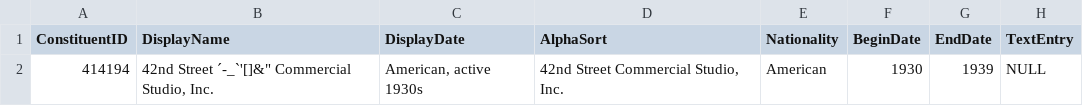
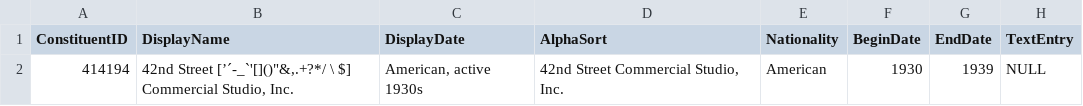
Before and after one commit to NYPL/pic-data, a CSV file: csv/test-constituents.csv, drawn as a sheet.

Commit message:
more nameSort cleanup

```diff
--- a/csv/test-constituents.csv
+++ b/csv/test-constituents.csv
@@ -1,2 +1,2 @@
 ConstituentID,DisplayName,DisplayDate,AlphaSort,Nationality,BeginDate,EndDate,TextEntry
-414194,"42nd Street ´-_`'[]&"" Commercial Studio, Inc.","American, active 1930s","42nd Street Commercial Studio, Inc.",American,1930,1939,NULL
+414194,"42nd Street [’´-_`'[]()""&,.+?*/ \ $] Commercial Studio, Inc.","American, active 1930s","42nd Street Commercial Studio, Inc.",American,1930,1939,NULL
```
Also changed, not shown: 1 other file.
